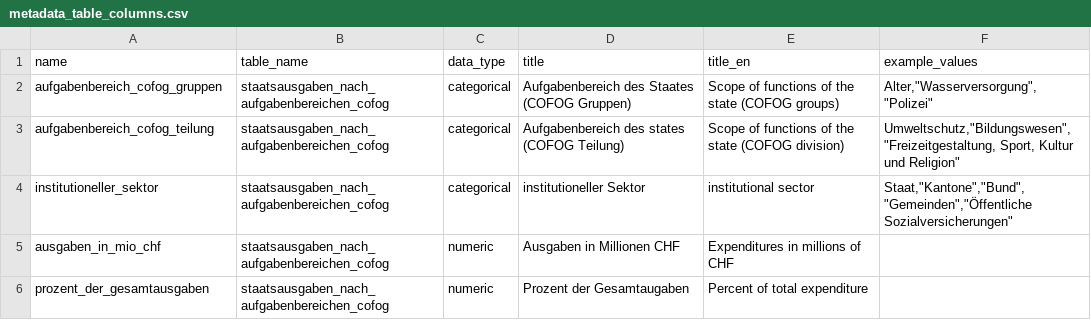
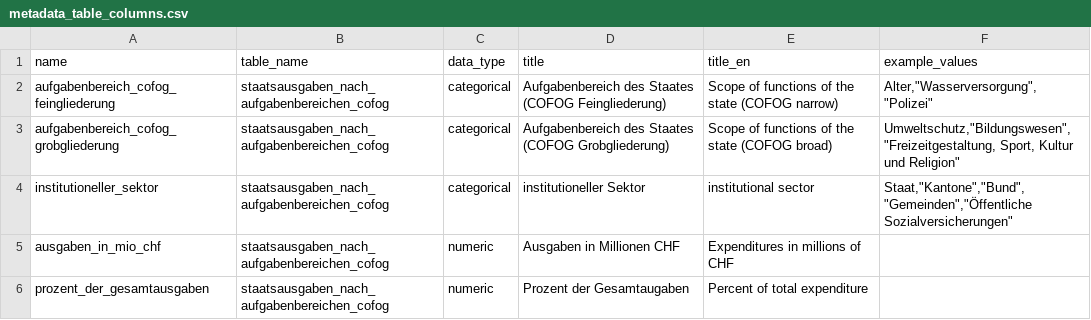
Before and after one commit to statistikZH/statbotData, a CSV file: pipelines/S3/metadata_table_columns.csv, drawn as a sheet.

```diff
--- a/pipelines/S3/metadata_table_columns.csv
+++ b/pipelines/S3/metadata_table_columns.csv
@@ -1,4 +1,4 @@
 name;table_name;data_type;title;title_en;example_values
-aufgabenbereich_cofog_gruppen;staatsausgaben_nach_aufgabenbereichen_cofog;categorical;Aufgabenbereich des Staates (COFOG Gruppen);Scope of functions of the state (COFOG groups);"Alter","Wasserversorgung","Polizei"
-aufgabenbereich_cofog_teilung;staatsausgaben_nach_aufgabenbereichen_cofog;categorical;Aufgabenbereich des states (COFOG Teilung);Scope of functions of the state (COFOG division);"Umweltschutz","Bildungswesen","Freizeitgestaltung, Sport, Kultur und Religion"
+aufgabenbereich_cofog_feingliederung;staatsausgaben_nach_aufgabenbereichen_cofog;categorical;Aufgabenbereich des Staates (COFOG Feingliederung);Scope of functions of the state (COFOG narrow);"Alter","Wasserversorgung","Polizei"
+aufgabenbereich_cofog_grobgliederung;staatsausgaben_nach_aufgabenbereichen_cofog;categorical;Aufgabenbereich des Staates (COFOG Grobgliederung);Scope of functions of the state (COFOG broad);"Umweltschutz","Bildungswesen","Freizeitgestaltung, Sport, Kultur und Religion"
 institutioneller_sektor;staatsausgaben_nach_aufgabenbereichen_cofog;categorical;institutioneller Sektor;institutional sector;"Staat","Kantone","Bund","Gemeinden","Öffentliche Sozialversicherungen"
```
Also changed, not shown: pipelines/S3/metadata_tables.csv, pipelines/S3/sample.csv, 3 other files.
